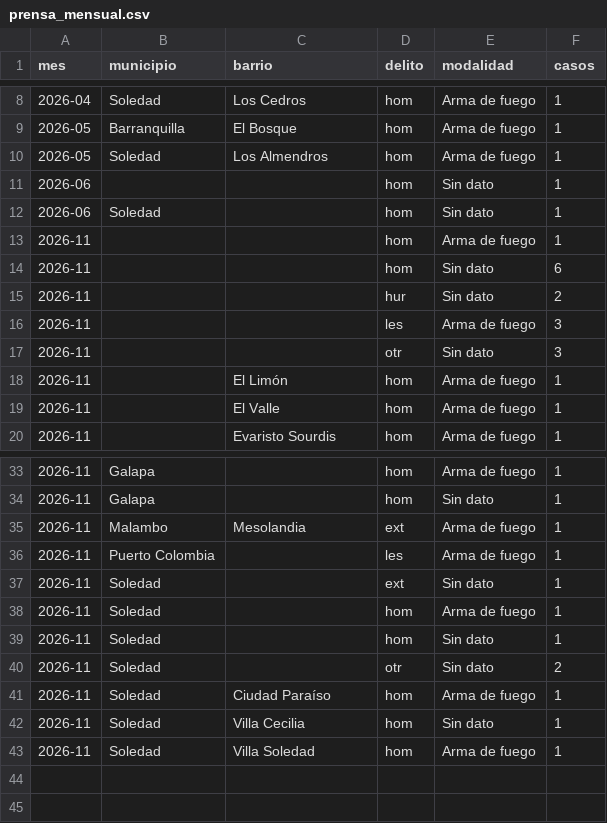
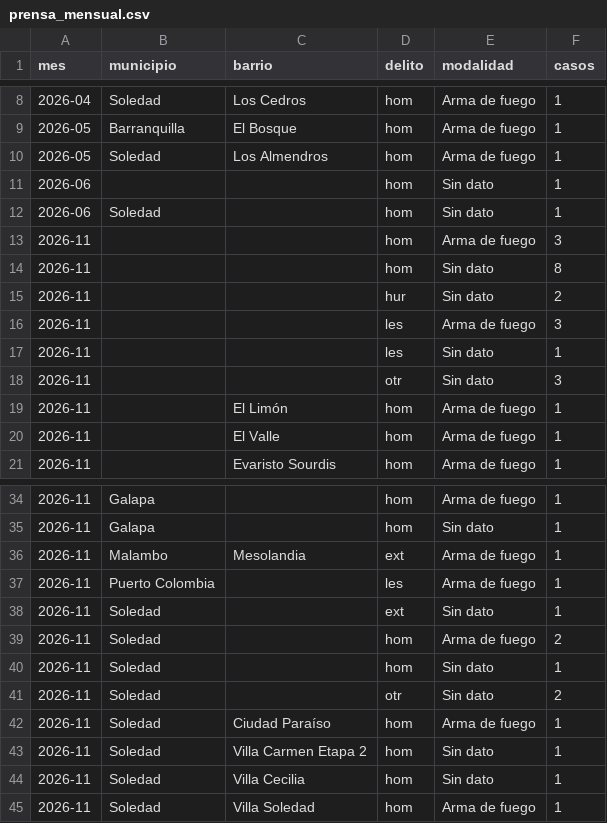
Before and after one commit to servicessigeduca-sudo/observatorio-baq, a CSV file: data/publico/prensa_mensual.csv, drawn as a sheet; only a part is shown, gaps mark what is left out.

```diff
--- a/data/publico/prensa_mensual.csv
+++ b/data/publico/prensa_mensual.csv
@@ -12,6 +12,7 @@ mes,municipio,barrio,delito,modalidad,casos
 2026-06,Soledad,,hom,Sin dato,1
-2026-11,,,hom,Arma de fuego,1
-2026-11,,,hom,Sin dato,6
+2026-11,,,hom,Arma de fuego,3
+2026-11,,,hom,Sin dato,8
 2026-11,,,hur,Sin dato,2
 2026-11,,,les,Arma de fuego,3
+2026-11,,,les,Sin dato,1
 2026-11,,,otr,Sin dato,3
@@ -37,3 +38,3 @@ mes,municipio,barrio,delito,modalidad,casos
 2026-11,Soledad,,ext,Sin dato,1
-2026-11,Soledad,,hom,Arma de fuego,1
+2026-11,Soledad,,hom,Arma de fuego,2
 2026-11,Soledad,,hom,Sin dato,1
@@ -41,2 +42,3 @@ mes,municipio,barrio,delito,modalidad,casos
 2026-11,Soledad,Ciudad Paraíso,hom,Arma de fuego,1
+2026-11,Soledad,Villa Carmen Etapa 2,hom,Sin dato,1
 2026-11,Soledad,Villa Cecilia,hom,Sin dato,1
```
Also changed, not shown: data/publico/prensa_vs_oficial.csv, 18 other files.
